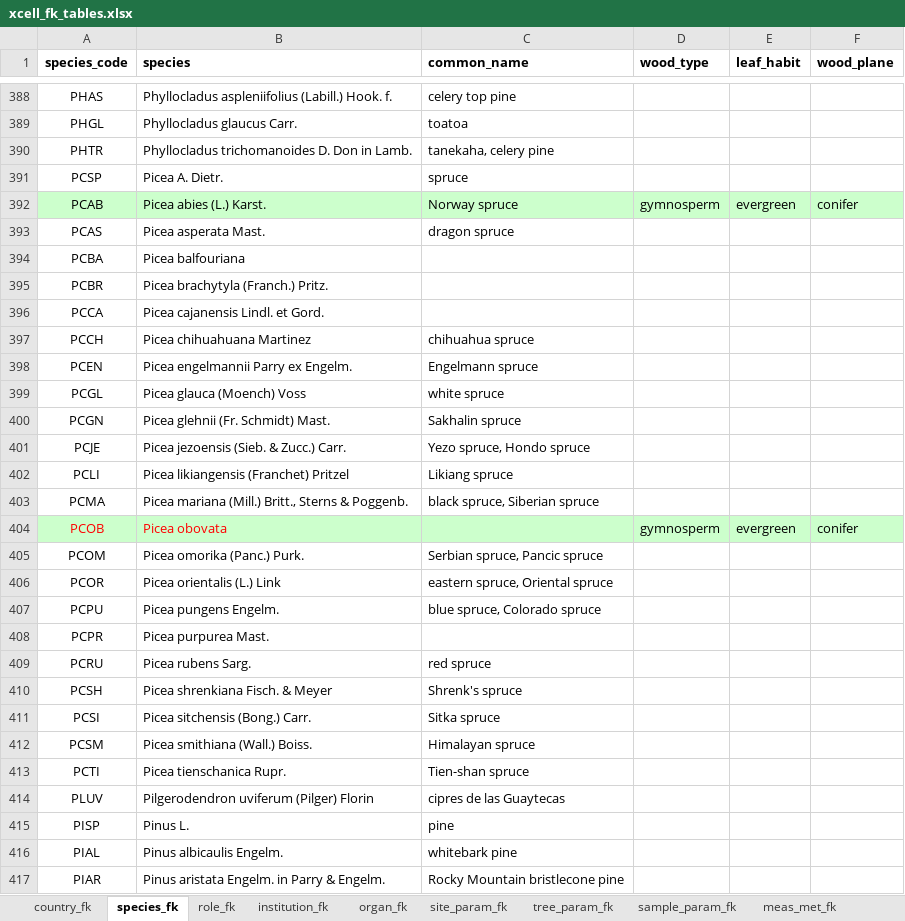
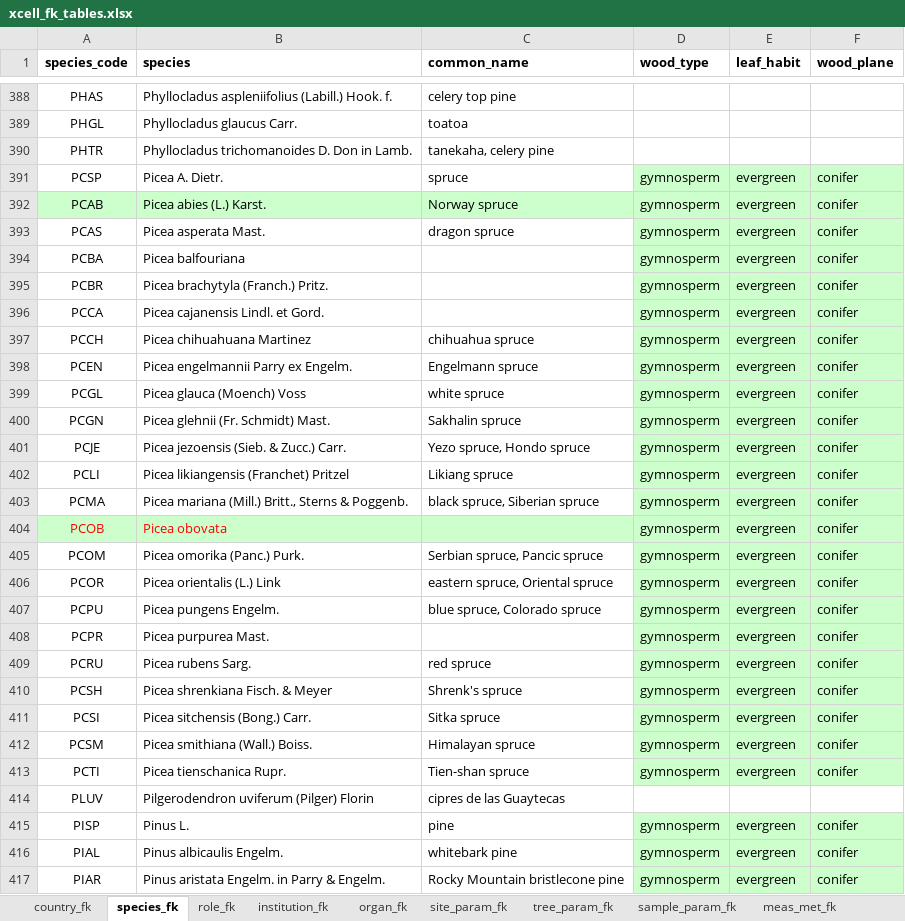
Before and after one commit to smiljanicm/xcell_db, an Excel workbook: db_create/xcell_fk_tables.xlsx, sheet species_fk, drawn as a sheet; only a part is shown, gaps mark what is left out; values as stored, in another font and other column widths than the file's, no borders; the diff covers the shown part only; the diff names each change by its address in the sheet, - before the commit and + after, or states it on an @@ line.

```diff
--- a/db_create/xcell_fk_tables.xlsx (sheet species_fk)
+++ b/db_create/xcell_fk_tables.xlsx (sheet species_fk)
-D391 (wood_type): (empty)
+D391 (wood_type): gymnosperm
-D391:F391 fill: none
+D391:F391 fill: #CCFFCC
-E391 (leaf_habit): (empty)
+E391 (leaf_habit): evergreen
-F391 (wood_plane): (empty)
+F391 (wood_plane): conifer
-D393:D403 (wood_type): (empty)
+D393:D403 (wood_type): gymnosperm
-D393:F403 fill: none
+D393:F403 fill: #CCFFCC
-E393:E403 (leaf_habit): (empty)
+E393:E403 (leaf_habit): evergreen
-F393:F403 (wood_plane): (empty)
+F393:F403 (wood_plane): conifer
-D405:D413 (wood_type): (empty)
+D405:D413 (wood_type): gymnosperm
-D405:F413 fill: none
+D405:F413 fill: #CCFFCC
-E405:E413 (leaf_habit): (empty)
+E405:E413 (leaf_habit): evergreen
-F405:F413 (wood_plane): (empty)
+F405:F413 (wood_plane): conifer
-D415:D417 (wood_type): (empty)
+D415:D417 (wood_type): gymnosperm
-D415:F417 fill: none
+D415:F417 fill: #CCFFCC
-E415:E417 (leaf_habit): (empty)
+E415:E417 (leaf_habit): evergreen
-F415:F417 (wood_plane): (empty)
+F415:F417 (wood_plane): conifer
```
Also changed, not shown: 402 edited cells and cell formats elsewhere in this sheet, sheet institution_fk, sheet tree_param_fk, sheet meas_met_fk, db_upload/info/info_table.xlsx, 6 other files.
